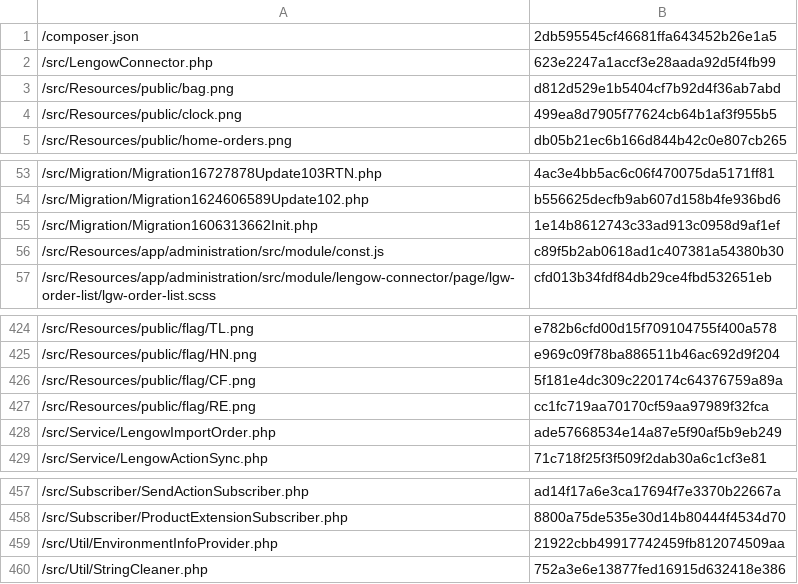
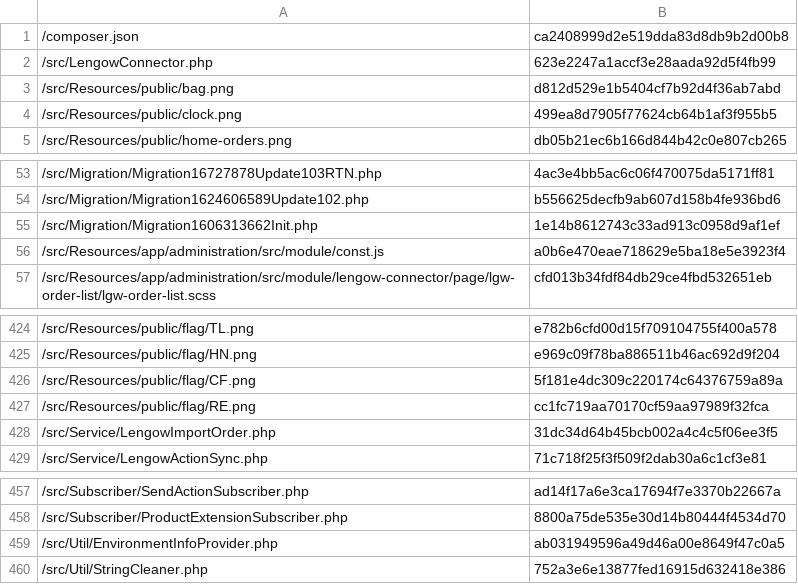
Before and after one commit to lengow/plugin-shopware6, a CSV file: src/Config/checkmd5.csv, drawn as a sheet; only a part is shown, gaps mark what is left out.

```diff
--- a/src/Config/checkmd5.csv
+++ b/src/Config/checkmd5.csv
@@ -1,2 +1,2 @@
-/composer.json|2db595545cf46681ffa643452b26e1a5
+/composer.json|ca2408999d2e519dda83d8db9b2d00b8
 /src/LengowConnector.php|623e2247a1accf3e28aada92d5f4fb99
@@ -55,3 +55,3 @@
 /src/Migration/Migration1606313662Init.php|1e14b8612743c33ad913c0958d9af1ef
-/src/Resources/app/administration/src/module/const.js|c89f5b2ab0618ad1c407381a54380b30
+/src/Resources/app/administration/src/module/const.js|a0b6e470eae718629e5ba18e5e3923f4
 /src/Resources/app/administration/src/module/lengow-connector/page/lgw-order-list/lgw-order-list.scss|cfd013b34fdf84db29ce4fbd532651eb
@@ -427,3 +427,3 @@
 /src/Resources/public/flag/RE.png|cc1fc719aa70170cf59aa97989f32fca
-/src/Service/LengowImportOrder.php|ade57668534e14a87e5f90af5b9eb249
+/src/Service/LengowImportOrder.php|31dc34d64b45bcb002a4c4c5f06ee3f5
 /src/Service/LengowActionSync.php|71c718f25f3f509f2dab30a6c1cf3e81
@@ -458,3 +458,3 @@
 /src/Subscriber/ProductExtensionSubscriber.php|8800a75de535e30d14b80444f4534d70
-/src/Util/EnvironmentInfoProvider.php|21922cbb49917742459fb812074509aa
+/src/Util/EnvironmentInfoProvider.php|ab031949596a49d46a00e8649f47c0a5
 /src/Util/StringCleaner.php|752a3e6e13877fed16915d632418e386
```
